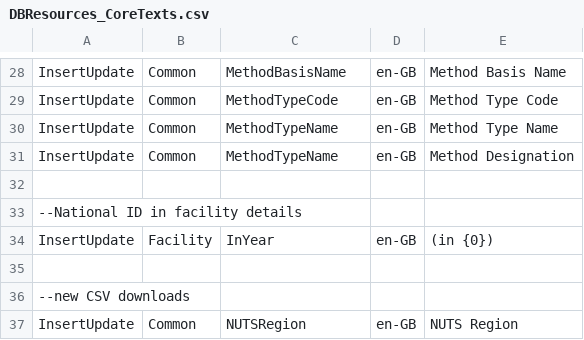
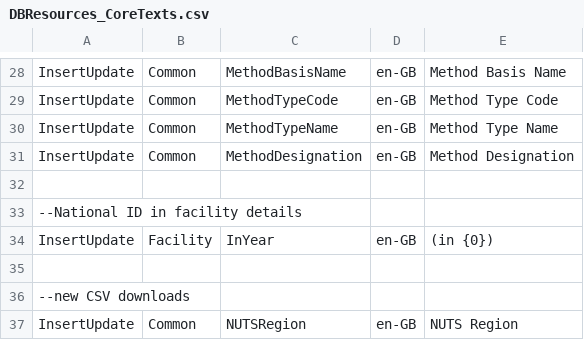
Before and after one commit to soravroyal/ERP, a CSV file: trunk/Website/WebAppCode/DBResources_CoreTexts.csv, drawn as a sheet; only a part is shown, gaps mark what is left out.

Commit message:
#4 method basis in PR CSV

```diff
--- a/trunk/Website/WebAppCode/DBResources_CoreTexts.csv
+++ b/trunk/Website/WebAppCode/DBResources_CoreTexts.csv
@@ -30,3 +30,3 @@ InsertUpdate|Common|MethodTypeCode|en-GB|Method Type Code
 InsertUpdate|Common|MethodTypeName|en-GB|Method Type Name
-InsertUpdate|Common|MethodTypeName|en-GB|Method Designation
+InsertUpdate|Common|MethodDesignation|en-GB|Method Designation
 
```
Also changed, not shown: 9 other files.
